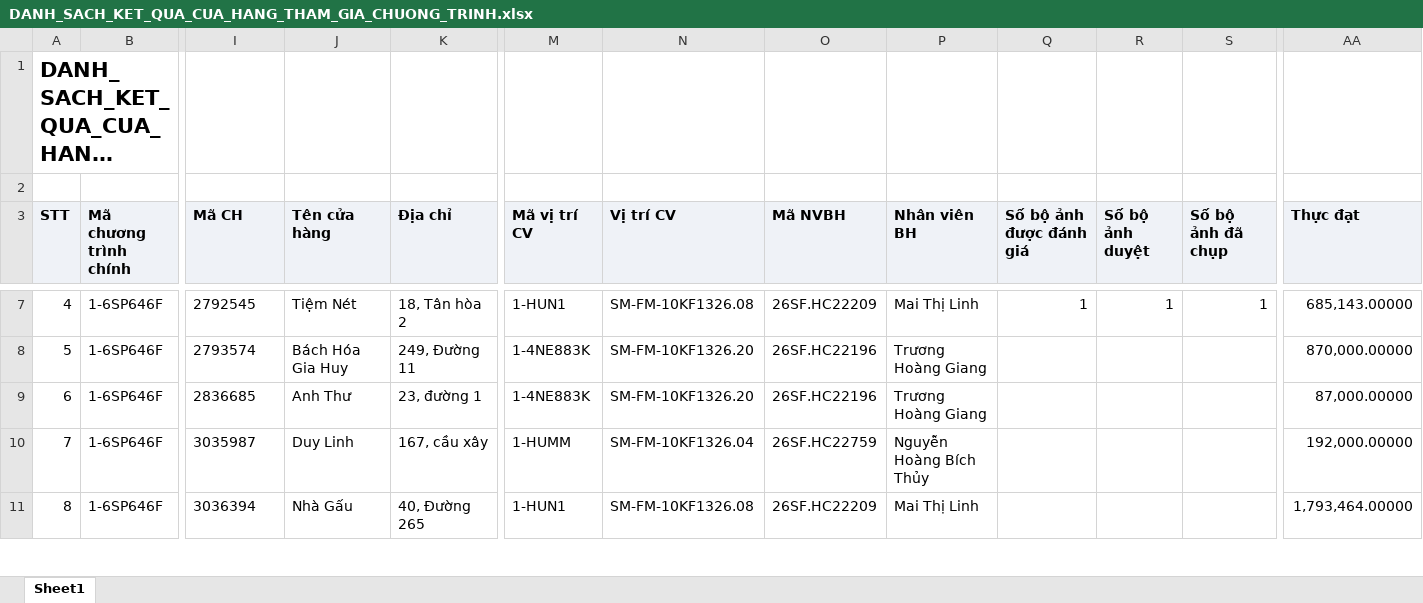
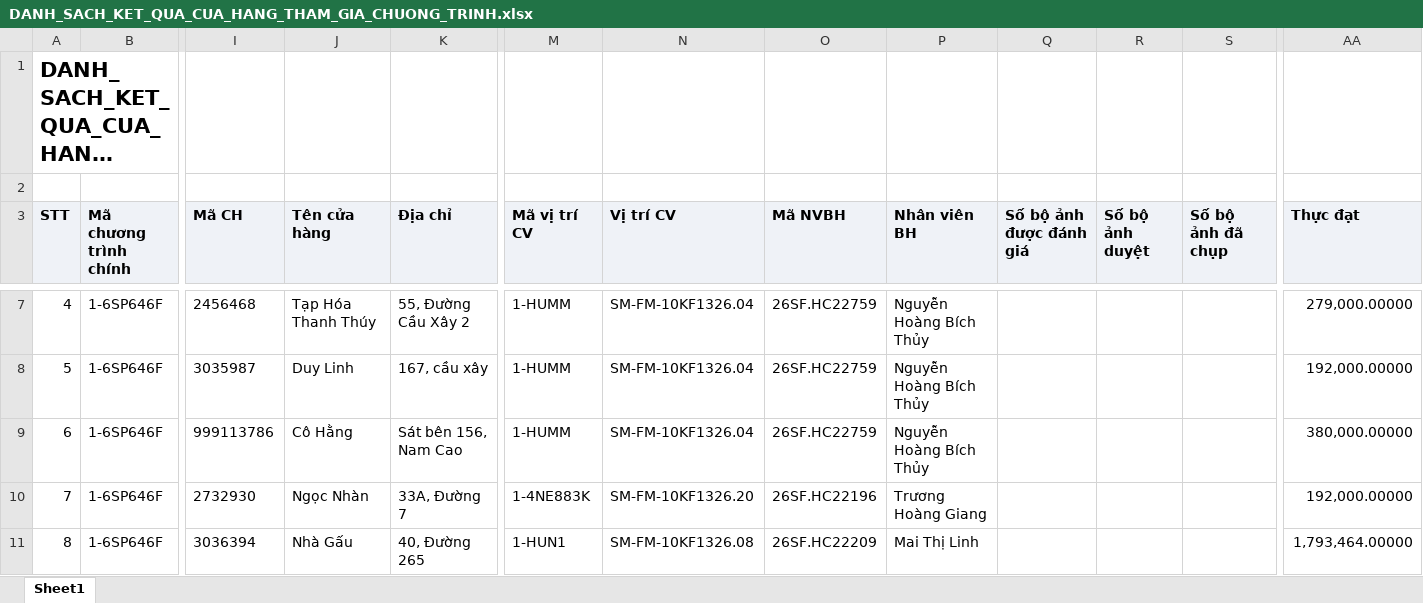
Before and after one commit to tantt2026-test/Test, an Excel workbook: data/Thang11/DANH_SACH_KET_QUA_CUA_HANG_THAM_GIA_CHUONG_TRINH.xlsx, sheet Sheet1, drawn as a sheet; only a part is shown, gaps mark what is left out; long unchanged cells end in …; values as stored, in another font and other column widths than the file's, no borders; the diff covers the shown part only; the diff names each change by its address in the sheet, - before the commit and + after, or states it on an @@ line.

```diff
--- a/data/Thang11/DANH_SACH_KET_QUA_CUA_HANG_THAM_GIA_CHUONG_TRINH.xlsx (sheet Sheet1)
+++ b/data/Thang11/DANH_SACH_KET_QUA_CUA_HANG_THAM_GIA_CHUONG_TRINH.xlsx (sheet Sheet1)
-I7 (Mã CH): 2792545
+I7 (Mã CH): 2456468
-J7 (Tên cửa hàng): Tiệm Nét
+J7 (Tên cửa hàng): Tạp Hóa Thanh Thúy
-K7 (Địa chỉ): 18, Tân hòa 2
+K7 (Địa chỉ): 55, Đường Cầu Xây 2
-M7 (Mã vị trí CV): 1-HUN1
+M7 (Mã vị trí CV): 1-HUMM
-N7 (Vị trí CV): SM-FM-10KF1326.08
+N7 (Vị trí CV): SM-FM-10KF1326.04
-O7 (Mã NVBH): 26SF.HC22209
+O7 (Mã NVBH): 26SF.HC22759
-P7 (Nhân viên BH): Mai Thị Linh
+P7 (Nhân viên BH): Nguyễn Hoàng Bích Thủy
-Q7 (Số bộ ảnh được đánh giá): 1
+Q7 (Số bộ ảnh được đánh giá): (empty)
-R7 (Số bộ ảnh duyệt): 1
+R7 (Số bộ ảnh duyệt): (empty)
-S7 (Số bộ ảnh đã chụp): 1
+S7 (Số bộ ảnh đã chụp): (empty)
-AA7 (Thực đạt): 685,143.00000
+AA7 (Thực đạt): 279,000.00000
-I8 (Mã CH): 2793574
+I8 (Mã CH): 3035987
-J8 (Tên cửa hàng): Bách Hóa Gia Huy
+J8 (Tên cửa hàng): Duy Linh
-K8 (Địa chỉ): 249, Đường 11
+K8 (Địa chỉ): 167, cầu xây
-M8:M9 (Mã vị trí CV): 1-4NE883K
+M8:M9 (Mã vị trí CV): 1-HUMM
-N8:N9 (Vị trí CV): SM-FM-10KF1326.20
+N8:N9 (Vị trí CV): SM-FM-10KF1326.04
-O8:O9 (Mã NVBH): 26SF.HC22196
+O8:O9 (Mã NVBH): 26SF.HC22759
-P8:P9 (Nhân viên BH): Trương Hoàng Giang
+P8:P9 (Nhân viên BH): Nguyễn Hoàng Bích Thủy
-AA8 (Thực đạt): 870,000.00000
+AA8 (Thực đạt): 192,000.00000
-I9 (Mã CH): 2836685
+I9 (Mã CH): 999113786
-J9 (Tên cửa hàng): Anh Thư
+J9 (Tên cửa hàng): Cô Hằng
-K9 (Địa chỉ): 23, đường 1
+K9 (Địa chỉ): Sát bên 156, Nam Cao
-AA9 (Thực đạt): 87,000.00000
+AA9 (Thực đạt): 380,000.00000
-I10 (Mã CH): 3035987
+I10 (Mã CH): 2732930
-J10 (Tên cửa hàng): Duy Linh
+J10 (Tên cửa hàng): Ngọc Nhàn
-K10 (Địa chỉ): 167, cầu xây
+K10 (Địa chỉ): 33A, Đường 7
-M10 (Mã vị trí CV): 1-HUMM
+M10 (Mã vị trí CV): 1-4NE883K
-N10 (Vị trí CV): SM-FM-10KF1326.04
+N10 (Vị trí CV): SM-FM-10KF1326.20
-O10 (Mã NVBH): 26SF.HC22759
+O10 (Mã NVBH): 26SF.HC22196
-P10 (Nhân viên BH): Nguyễn Hoàng Bích Thủy
+P10 (Nhân viên BH): Trương Hoàng Giang
```
Also changed, not shown: 902 edited cells elsewhere in this sheet, data/Thang11/DanhSachChiTietDonHang (1).xlsx, data/Thang11/DanhSachLichViengTham.xlsx, 3 other files.
